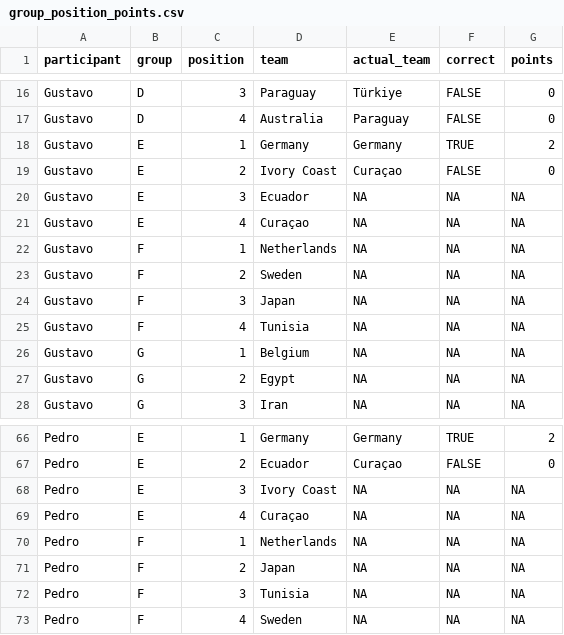
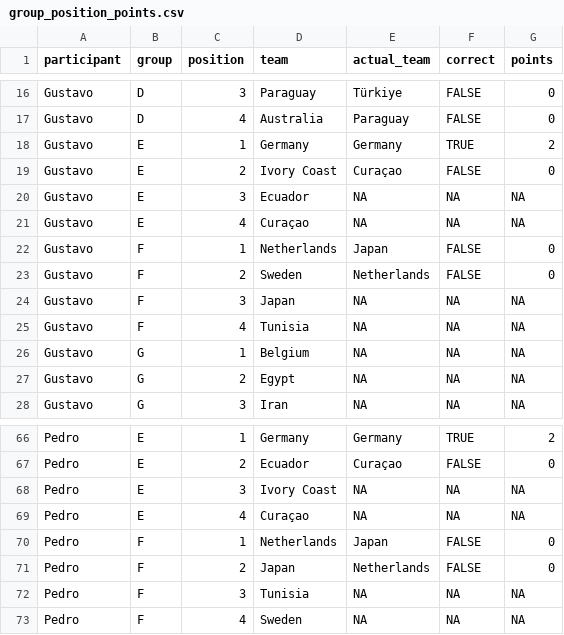
Before and after one commit to pedrosant-anna/bolao-copa-2026-x7q9p, a CSV file: data/scored_outputs/group_position_points.csv, drawn as a sheet; only a part is shown, gaps mark what is left out.

```diff
--- a/data/scored_outputs/group_position_points.csv
+++ b/data/scored_outputs/group_position_points.csv
@@ -21,4 +21,4 @@ Gustavo,E,3,Ecuador,NA,NA,NA
 Gustavo,E,4,Curaçao,NA,NA,NA
-Gustavo,F,1,Netherlands,NA,NA,NA
-Gustavo,F,2,Sweden,NA,NA,NA
+Gustavo,F,1,Netherlands,Japan,FALSE,0
+Gustavo,F,2,Sweden,Netherlands,FALSE,0
 Gustavo,F,3,Japan,NA,NA,NA
@@ -69,4 +69,4 @@ Pedro,E,3,Ivory Coast,NA,NA,NA
 Pedro,E,4,Curaçao,NA,NA,NA
-Pedro,F,1,Netherlands,NA,NA,NA
-Pedro,F,2,Japan,NA,NA,NA
+Pedro,F,1,Netherlands,Japan,FALSE,0
+Pedro,F,2,Japan,Netherlands,FALSE,0
 Pedro,F,3,Tunisia,NA,NA,NA
```
Also changed, not shown: data/results/actual_results.csv, data/scored_outputs/actual_group_standings.csv, 3 other files.
